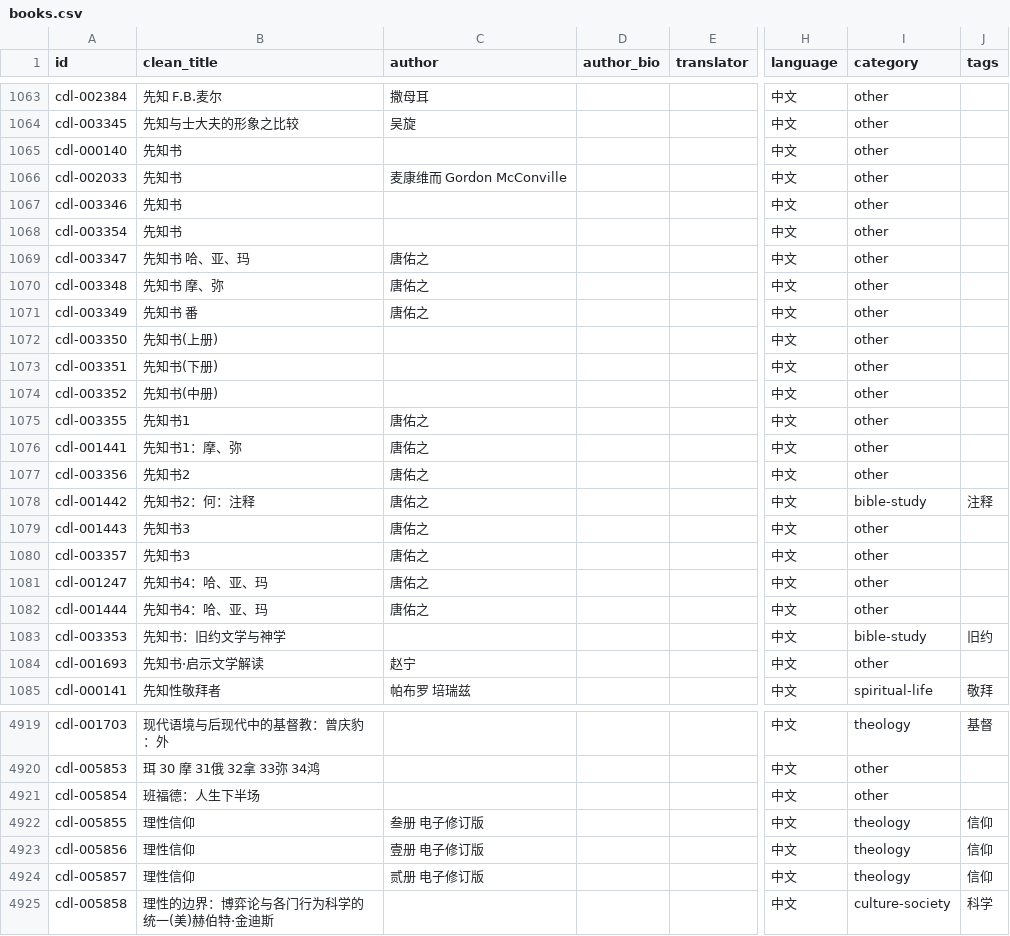
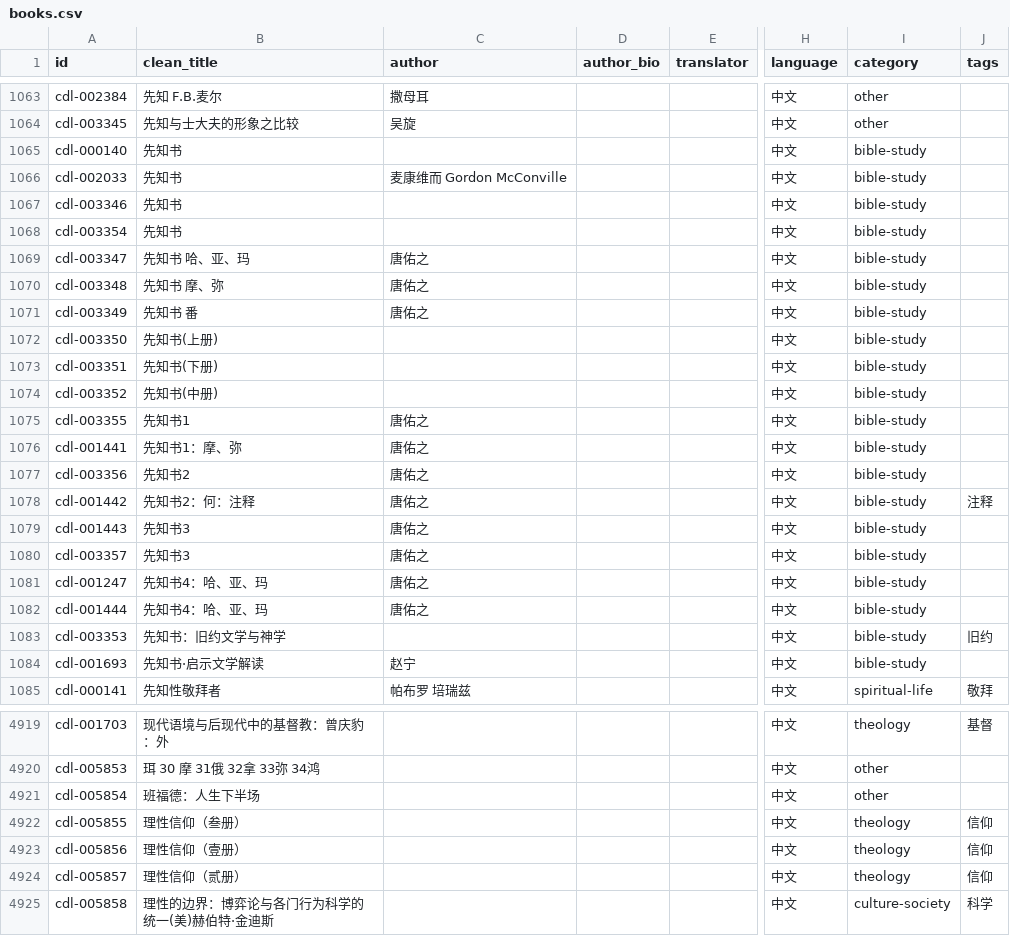
Before and after one commit to GioiaZheng/christian-digital-library, a CSV file: data/books.csv, drawn as a sheet; only a part is shown, gaps mark what is left out; the diff covers the shown part only; the diff names each change by its address in the sheet, - before the commit and + after, or states it on an @@ line.

```diff
--- a/data/books.csv
+++ b/data/books.csv
-I1065:I1077 (category): other
+I1065:I1077 (category): bible-study
-I1079:I1082 (category): other
+I1079:I1082 (category): bible-study
-I1084 (category): other
+I1084 (category): bible-study
-B4922 (clean_title): 理性信仰
+B4922 (clean_title): 理性信仰（叁册）
-C4922 (author): 叁册 电子修订版
+C4922 (author): (empty)
-B4923 (clean_title): 理性信仰
+B4923 (clean_title): 理性信仰（壹册）
-C4923 (author): 壹册 电子修订版
+C4923 (author): (empty)
-B4924 (clean_title): 理性信仰
+B4924 (clean_title): 理性信仰（贰册）
-C4924 (author): 贰册 电子修订版
+C4924 (author): (empty)
```
Also changed, not shown: 36 edited cells elsewhere in this file, 2 other files.
